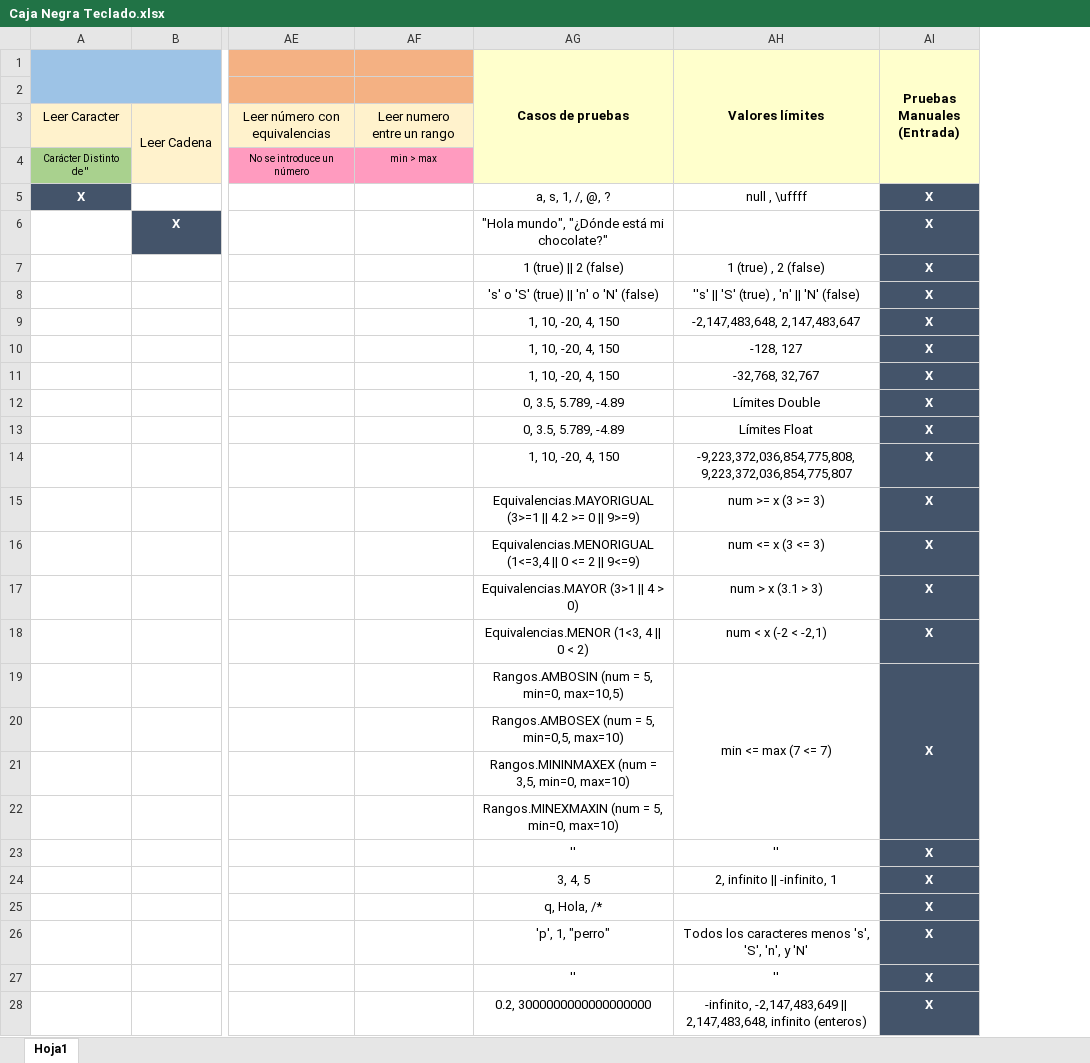
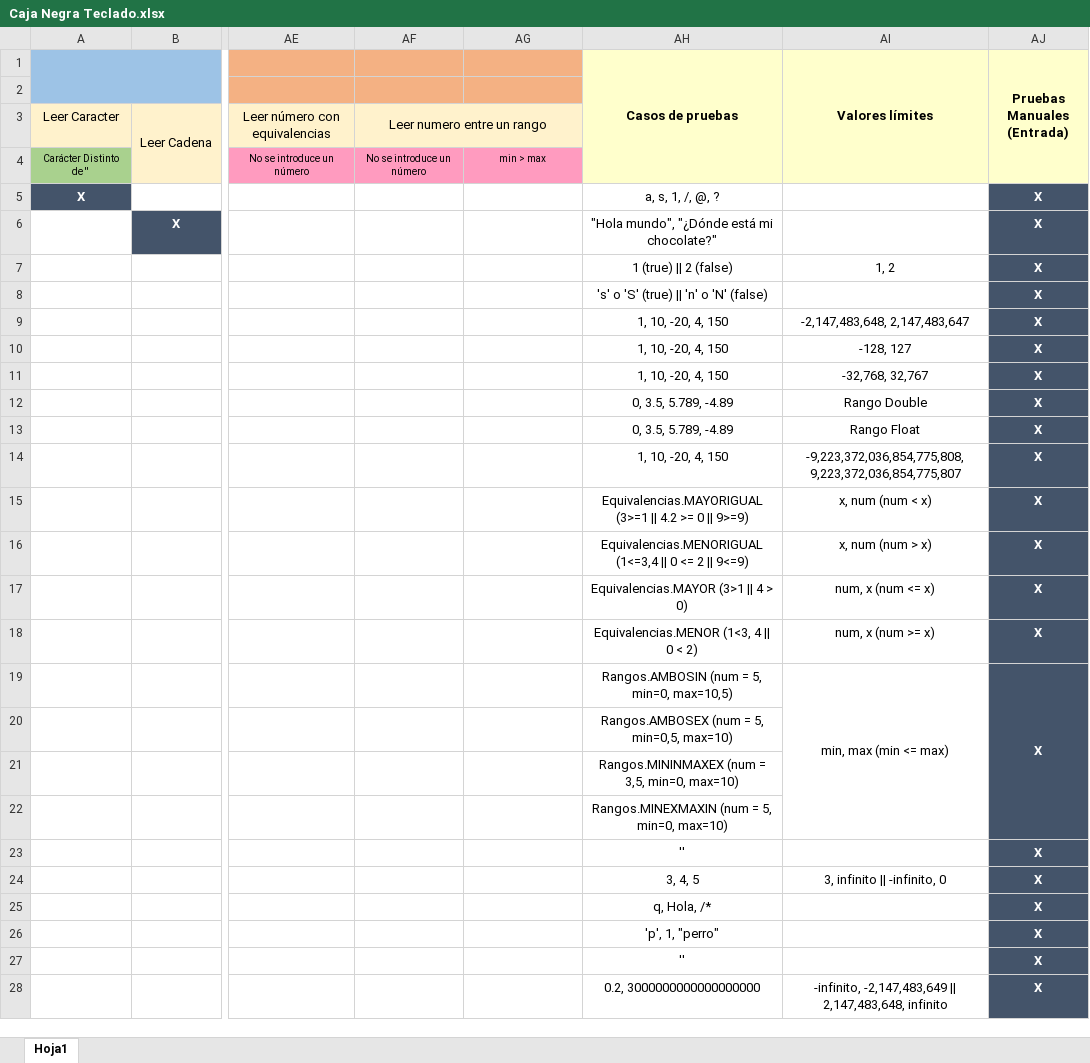
Before and after one commit to SantosCJ98/ProyectoTeclado, an Excel workbook: src/Caja Negra Teclado.xlsx, sheet Hoja1, drawn as a sheet; only a part is shown, gaps mark what is left out; values as stored, in another font and other column widths than the file's, no borders; addresses are those after the commit; the diff covers the shown part only; the diff names each change by its address in the sheet, - before the commit and + after, or states it on an @@ line.

Commit message:
Caja Negra y Planteamiento v2

```diff
--- a/src/Caja Negra Teclado.xlsx (sheet Hoja1)
+++ b/src/Caja Negra Teclado.xlsx (sheet Hoja1)
+column AF, rows 3-4: Leer numero entre un rango | No se introduce un número
-AG3: Leer numero entre un rango
+AG3: (empty)
-AI5 (Valores límites): null , \uffff
+AI5 (Valores límites): (empty)
-AI7 (Valores límites): 1 (true) , 2 (false)
+AI7 (Valores límites): 1, 2
-AI8 (Valores límites): ''s' || 'S' (true) , 'n' || 'N' (false)
+AI8 (Valores límites): (empty)
-AI12 (Valores límites): Límites Double
+AI12 (Valores límites): Rango Double
-AI13 (Valores límites): Límites Float
+AI13 (Valores límites): Rango Float
-AI15 (Valores límites): num >= x (3 >= 3)
+AI15 (Valores límites): x, num (num < x)
-AI16 (Valores límites): num <= x (3 <= 3)
+AI16 (Valores límites): x, num (num > x)
-AI17 (Valores límites): num > x (3.1 > 3)
+AI17 (Valores límites): num, x (num <= x)
-AI18 (Valores límites): num < x (-2 < -2,1)
+AI18 (Valores límites): num, x (num >= x)
-AI19 (Valores límites): min <= max (7 <= 7)
+AI19 (Valores límites): min, max (min <= max)
-AI23 (Valores límites): ''
+AI23 (Valores límites): (empty)
-AI24 (Valores límites): 2, infinito || -infinito, 1
+AI24 (Valores límites): 3, infinito || -infinito, 0
-AI26 (Valores límites): Todos los caracteres menos 's', 'S', 'n', y 'N'
+AI26 (Valores límites): (empty)
-AI27 (Valores límites): ''
+AI27 (Valores límites): (empty)
-AI28 (Valores límites): …2,147,483,648, infinito (enteros)
+AI28 (Valores límites): …2,147,483,648, infinito
```
Also changed, not shown: 1 added row and 5 edited cells elsewhere in this sheet, 1 other file.
